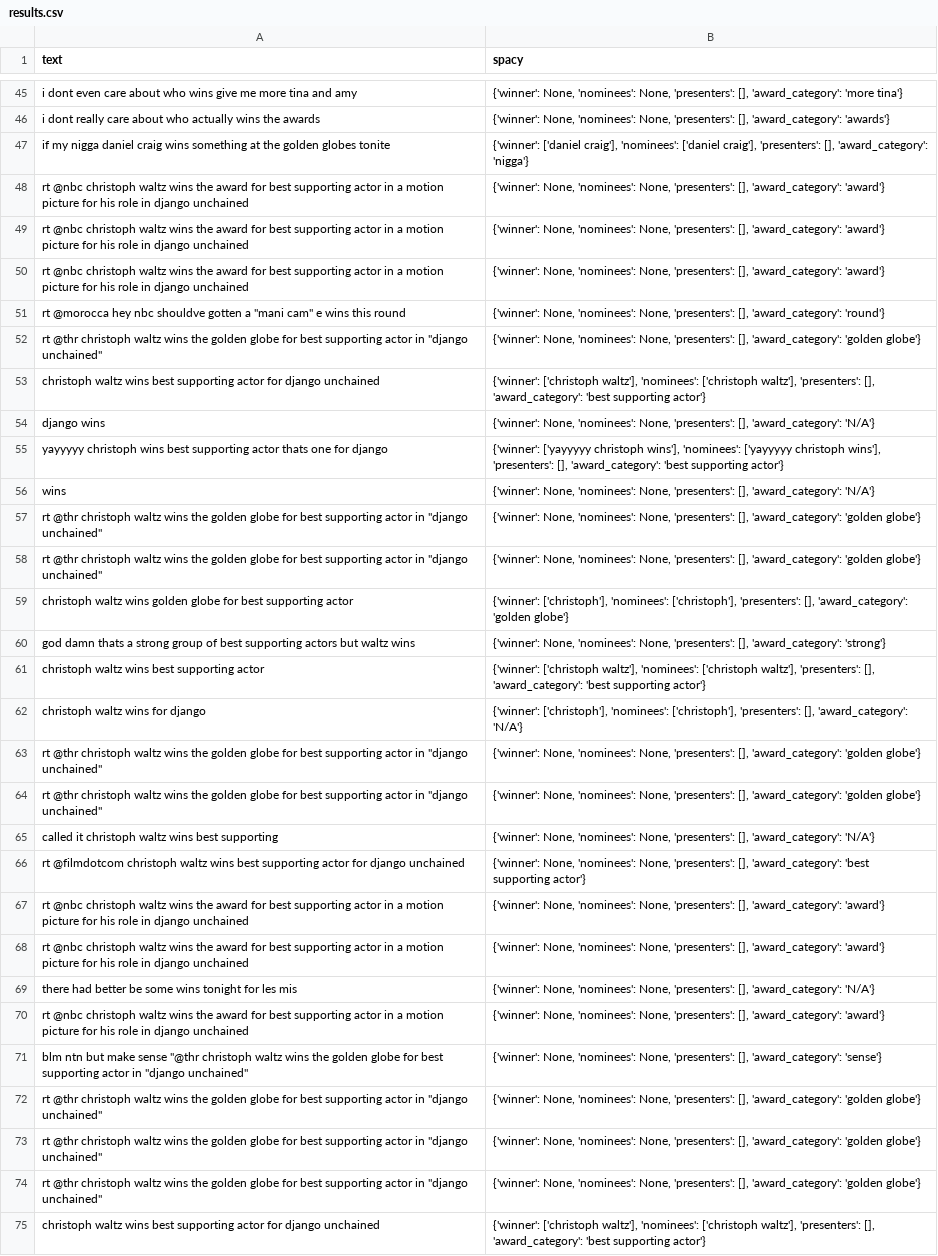
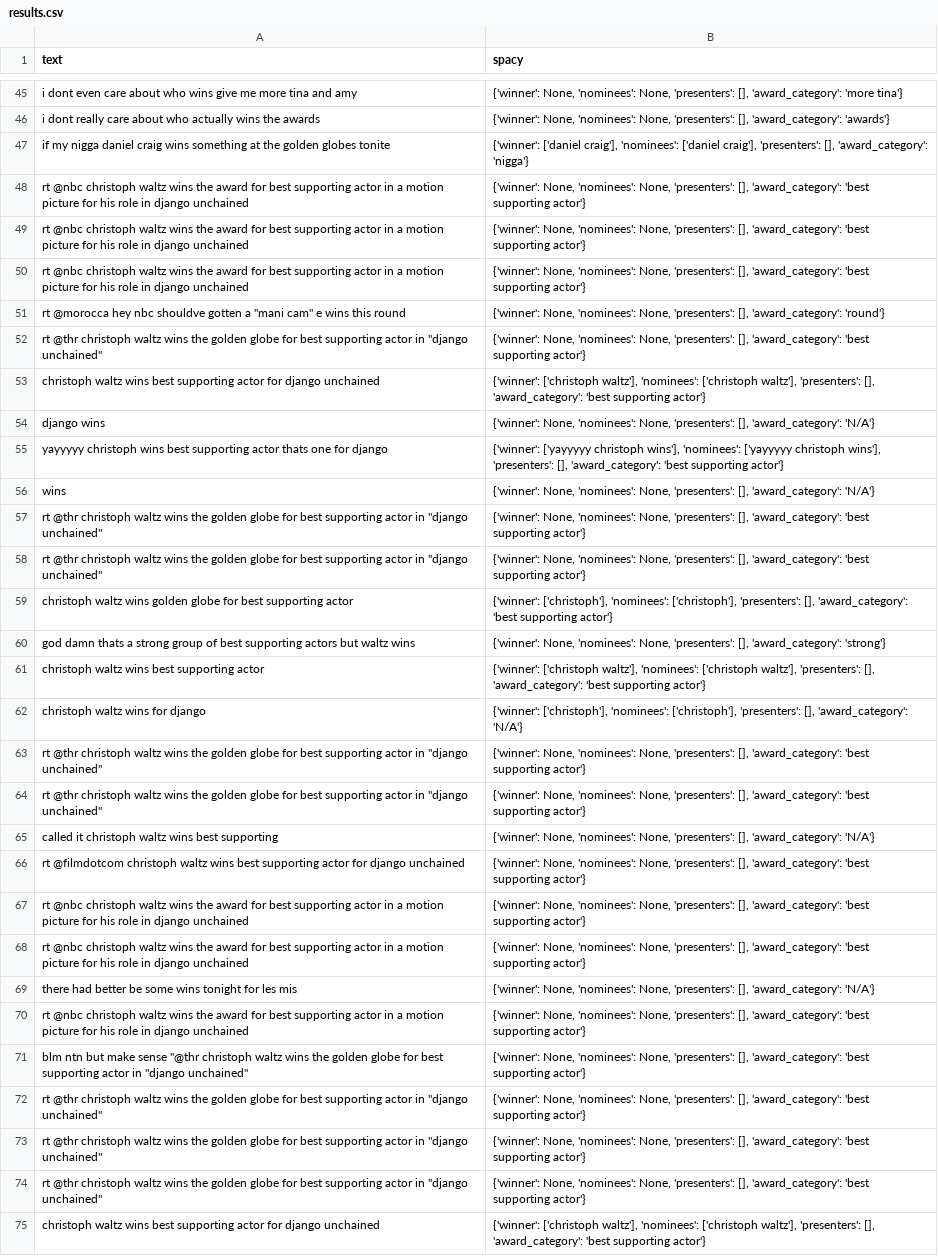
Before and after one commit to yagrawal24/golden-globe-337, a CSV file: results.csv, drawn as a sheet; only a part is shown, gaps mark what is left out; the diff covers the shown part only; the diff names each change by its address in the sheet, - before the commit and + after, or states it on an @@ line.

```diff
--- a/results.csv
+++ b/results.csv
-B48:B50 (spacy): …[], 'award_category': 'award'}
+B48:B50 (spacy): …[], 'award_category': 'best supporting actor'}
-B52 (spacy): …[], 'award_category': 'golden globe'}
+B52 (spacy): …[], 'award_category': 'best supporting actor'}
-B57:B58 (spacy): …[], 'award_category': 'golden globe'}
+B57:B58 (spacy): …[], 'award_category': 'best supporting actor'}
-B59 (spacy): …[], 'award_category': 'golden globe'}
+B59 (spacy): …[], 'award_category': 'best supporting actor'}
-B63:B64 (spacy): …[], 'award_category': 'golden globe'}
+B63:B64 (spacy): …[], 'award_category': 'best supporting actor'}
-B67:B68 (spacy): …[], 'award_category': 'award'}
+B67:B68 (spacy): …[], 'award_category': 'best supporting actor'}
-B70 (spacy): …[], 'award_category': 'award'}
+B70 (spacy): …[], 'award_category': 'best supporting actor'}
-B71 (spacy): …[], 'award_category': 'sense'}
+B71 (spacy): …[], 'award_category': 'best supporting actor'}
-B72:B74 (spacy): …[], 'award_category': 'golden globe'}
+B72:B74 (spacy): …[], 'award_category': 'best supporting actor'}
```
Also changed, not shown: 13 edited cells elsewhere in this file, 2 other files.
